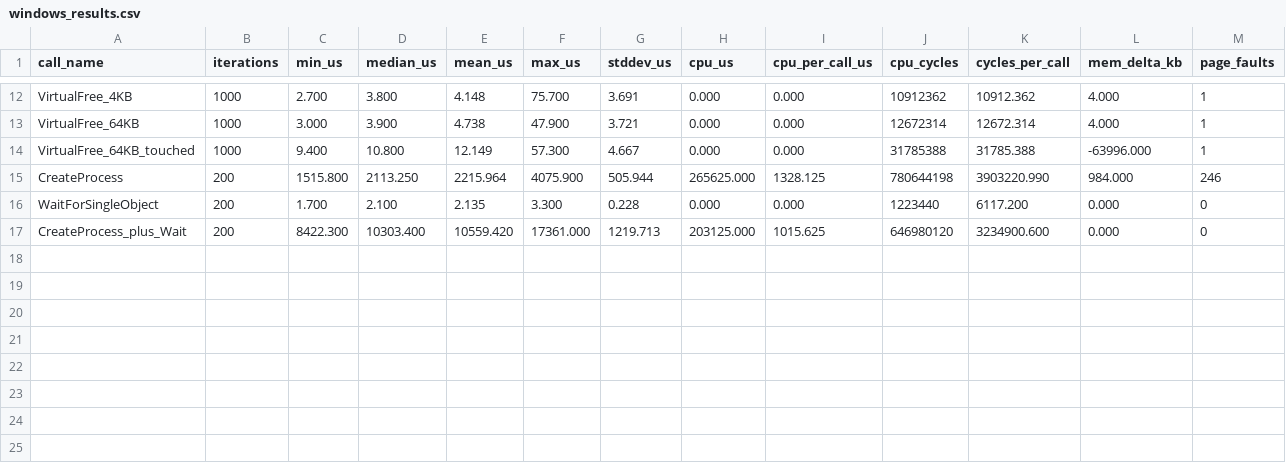
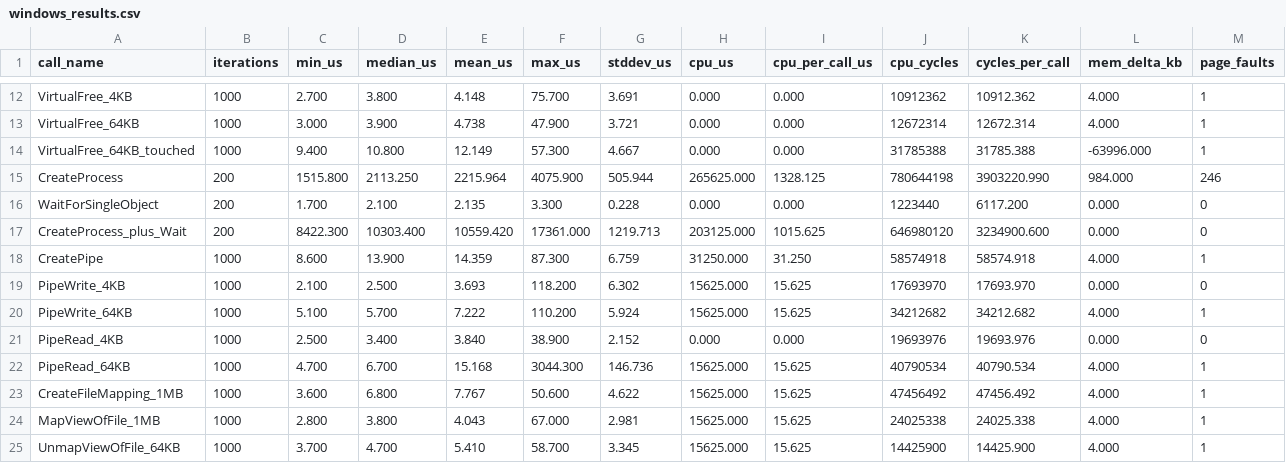
Before and after one commit to m-noumanfazil/OS_Kalman_Filter_Project, a CSV file: results/Windows/windows_results.csv, drawn as a sheet; only a part is shown, gaps mark what is left out.

Commit message:
Add IPC for Windows

```diff
--- a/results/Windows/windows_results.csv
+++ b/results/Windows/windows_results.csv
@@ -17 +17,9 @@ WaitForSingleObject,200,1.700,2.100,2.135,3.300,0.228,0.000,0.000,1223440,6117.2
 CreateProcess_plus_Wait,200,8422.300,10303.400,10559.420,17361.000,1219.713,203125.000,1015.625,646980120,3234900.600,0.000,0
+CreatePipe,1000,8.600,13.900,14.359,87.300,6.759,31250.000,31.250,58574918,58574.918,4.000,1
+PipeWrite_4KB,1000,2.100,2.500,3.693,118.200,6.302,15625.000,15.625,17693970,17693.970,0.000,0
+PipeWrite_64KB,1000,5.100,5.700,7.222,110.200,5.924,15625.000,15.625,34212682,34212.682,4.000,1
+PipeRead_4KB,1000,2.500,3.400,3.840,38.900,2.152,0.000,0.000,19693976,19693.976,0.000,0
+PipeRead_64KB,1000,4.700,6.700,15.168,3044.300,146.736,15625.000,15.625,40790534,40790.534,4.000,1
+CreateFileMapping_1MB,1000,3.600,6.800,7.767,50.600,4.622,15625.000,15.625,47456492,47456.492,4.000,1
+MapViewOfFile_1MB,1000,2.800,3.800,4.043,67.000,2.981,15625.000,15.625,24025338,24025.338,4.000,1
+UnmapViewOfFile_64KB,1000,3.700,4.700,5.410,58.700,3.345,15625.000,15.625,14425900,14425.900,4.000,1
```
Also changed, not shown: 3 other files.
